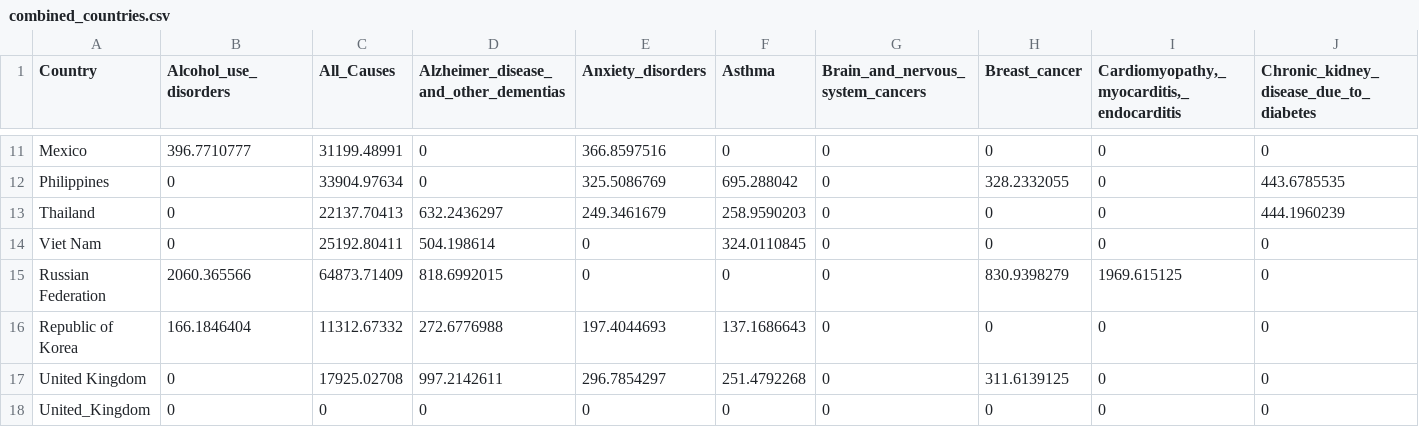
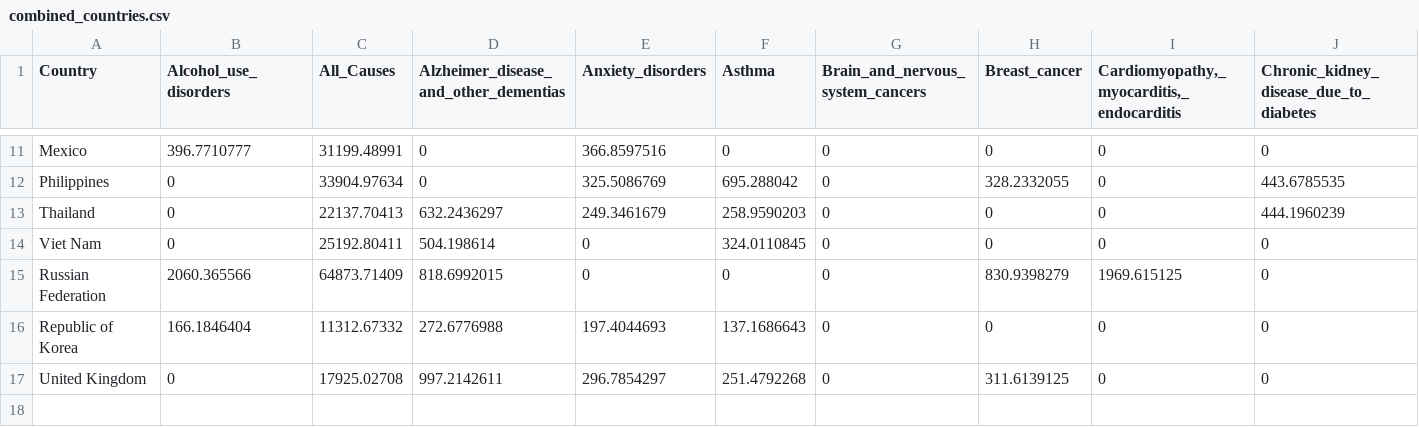
Before and after one commit to JadeWibbels/menu-mining, a CSV file: disease_data/combined_countries.csv, drawn as a sheet; only a part is shown, gaps mark what is left out; rows hold the shown columns only; the diff names each change by its address in the sheet, - before the commit and + after, or states it on an @@ line.

```diff
--- a/disease_data/combined_countries.csv
+++ b/disease_data/combined_countries.csv
-row 18: United_Kingdom | 0 | 0 | 0 | 0 | 0 | 0 | 0 | 0 | 0
```
Also changed, not shown: 3 other files.
